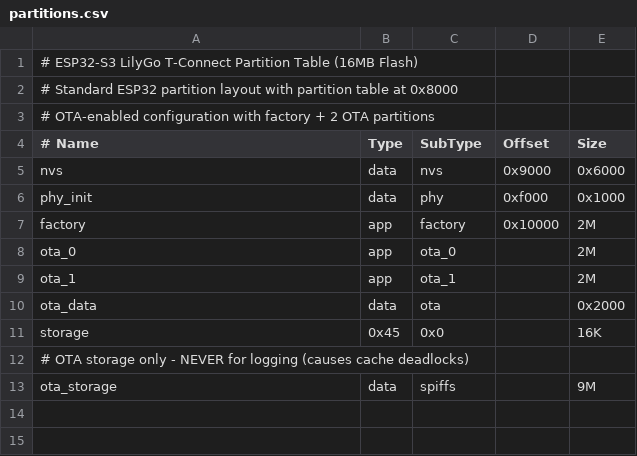
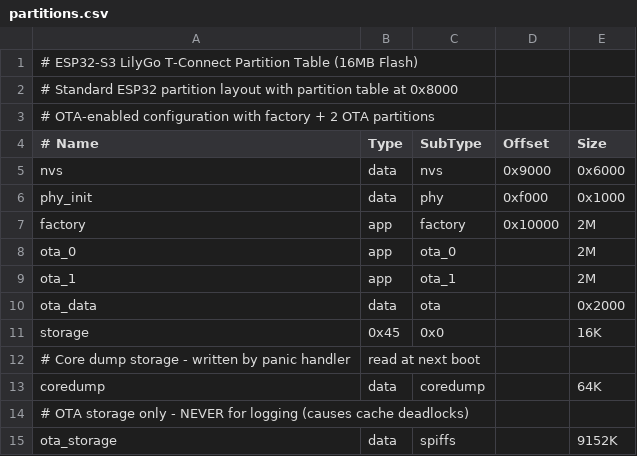
Before and after one commit to Bwooce/ardupilot, a CSV file: libraries/AP_HAL_ESP32/targets/esp32s3/esp-idf/partitions.csv, drawn as a sheet.

Commit message:
ESP32: Add core dump to flash with startup crash reporting
Add 64K coredump partition to all partition tables (shrink ota_storage
to compensate). Enable CONFIG_ESP_COREDUMP_ENABLE_TO_FLASH with ELF
format in both esp32 and esp32s3 sdkconfig.defaults.

On startup, esp32_check_and_report_coredump() reads the stored ELF
core dump and reports via GCS STATUSTEXT (which propagates over
DroneCAN): crashing task name, PC, exception cause/address, backtrace
(up to 8 frames, 4 per message), and ELF SHA256 for binary matching.
Full details also logged via ESP_LOG for serial capture. The dump is
erased after reporting to avoid repeating on subsequent boots.

Add espcoredump component to CMake for both targets.

```diff
--- a/libraries/AP_HAL_ESP32/targets/esp32s3/esp-idf/partitions.csv
+++ b/libraries/AP_HAL_ESP32/targets/esp32s3/esp-idf/partitions.csv
@@ -11,3 +11,5 @@ ota_data, data, ota,     ,        0x2000
 storage,  0x45, 0x0,     ,        16K
+# Core dump storage - written by panic handler, read at next boot
+coredump, data, coredump,   ,        64K
 # OTA storage only - NEVER for logging (causes cache deadlocks)
-ota_storage, data, spiffs,  ,        9M
+ota_storage, data, spiffs,  ,        9152K
```
Also changed, not shown: libraries/AP_HAL_ESP32/hwdef/esp32lilygo_tconnect/partitions.csv, 7 other files.
